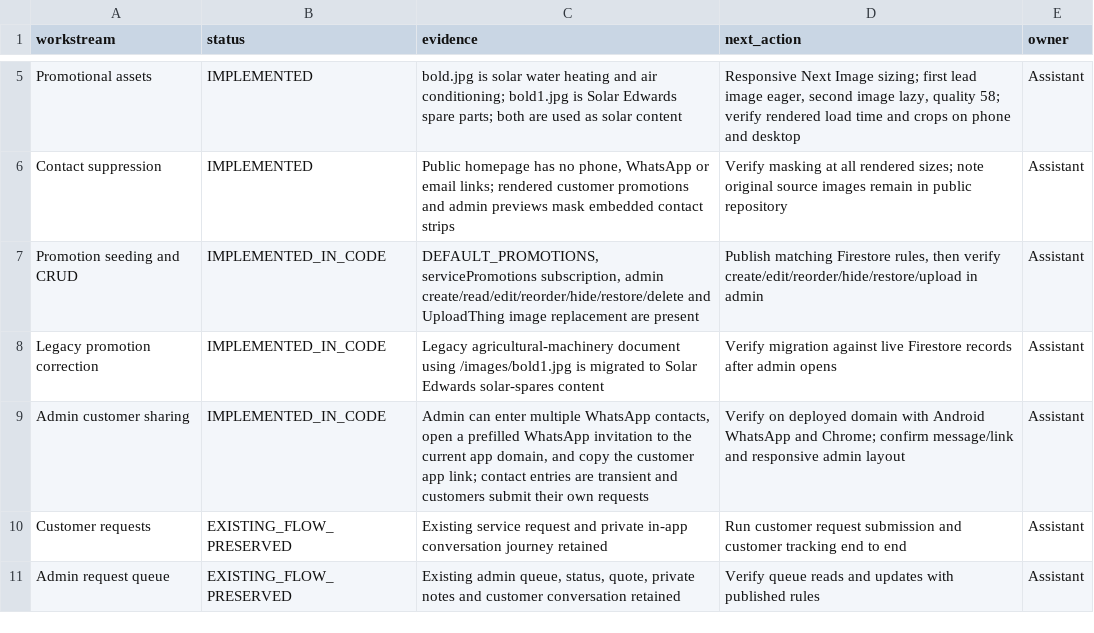
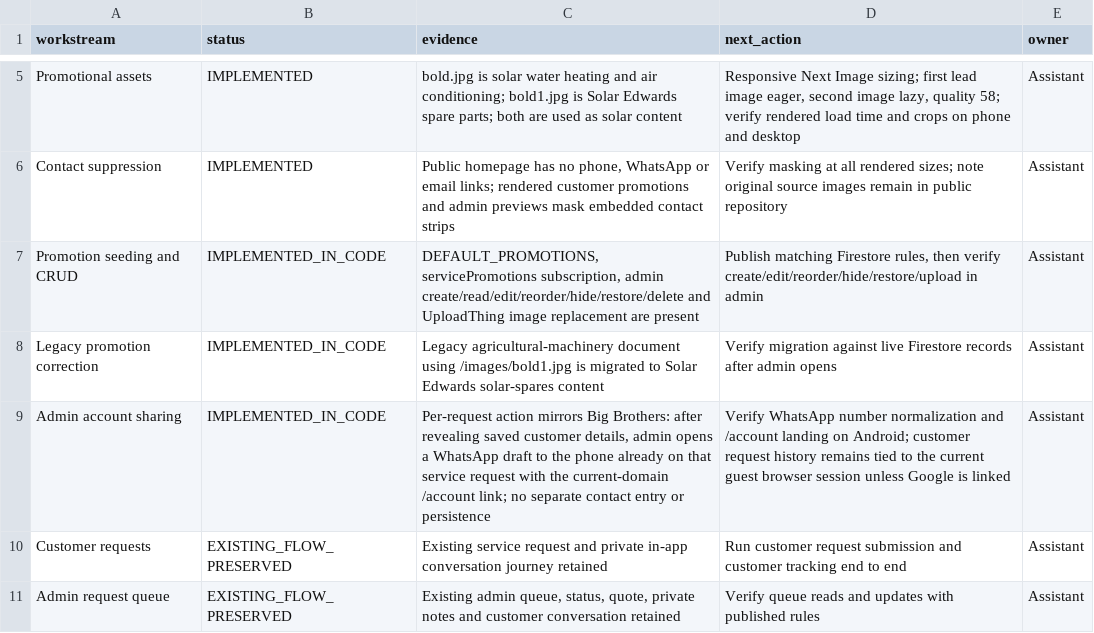
Before and after one commit to gatshaayanda/bold-dimensions, a CSV file: docs/project-tracker.csv, drawn as a sheet; only a part is shown, gaps mark what is left out.

Commit message:
docs: track request-level WhatsApp account sharing

```diff
--- a/docs/project-tracker.csv
+++ b/docs/project-tracker.csv
@@ -8,3 +8,3 @@ Promotion seeding and CRUD,IMPLEMENTED_IN_CODE,"DEFAULT_PROMOTIONS, servicePromo
 Legacy promotion correction,IMPLEMENTED_IN_CODE,"Legacy agricultural-machinery document using /images/bold1.jpg is migrated to Solar Edwards solar-spares content","Verify migration against live Firestore records after admin opens",Assistant
-Admin customer sharing,IMPLEMENTED_IN_CODE,"Admin can enter multiple WhatsApp contacts, open a prefilled WhatsApp invitation to the current app domain, and copy the customer app link; contact entries are transient and customers submit their own requests","Verify on deployed domain with Android WhatsApp and Chrome; confirm message/link and responsive admin layout",Assistant
+Admin account sharing,IMPLEMENTED_IN_CODE,"Per-request action mirrors Big Brothers: after revealing saved customer details, admin opens a WhatsApp draft to the phone already on that service request with the current-domain /account link; no separate contact entry or persistence","Verify WhatsApp number normalization and /account landing on Android; customer request history remains tied to the current guest browser session unless Google is linked",Assistant
 Customer requests,EXISTING_FLOW_PRESERVED,"Existing service request and private in-app conversation journey retained","Run customer request submission and customer tracking end to end",Assistant
```
